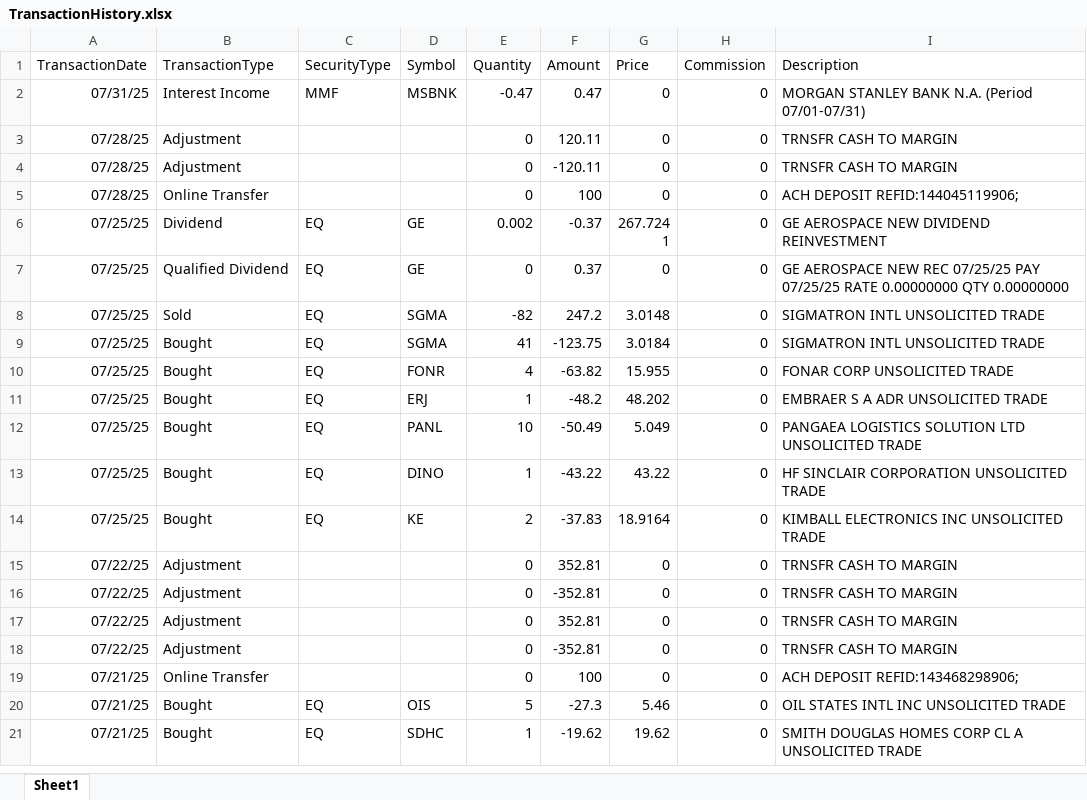
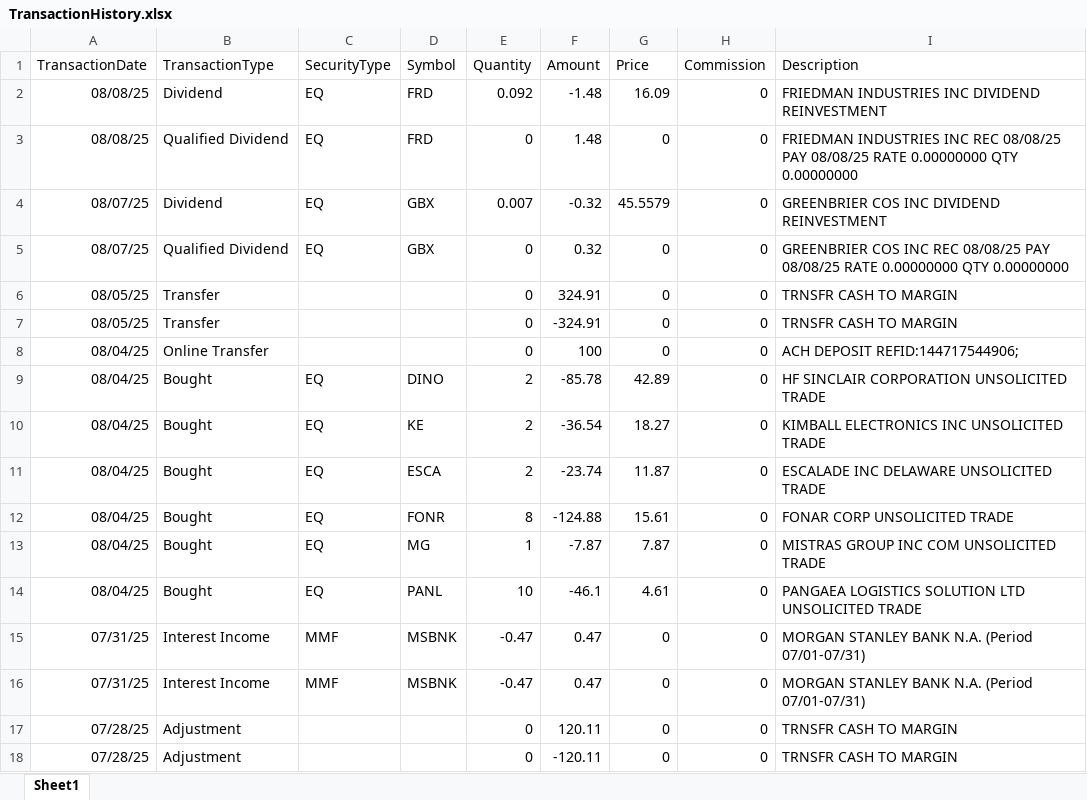
Before and after one commit to rickshilling/shadowPortfolio, an Excel workbook: TransactionHistory.xlsx, sheet Sheet1, drawn as a sheet; only a part is shown; the shorter side is filled out with more unchanged rows; values as stored, in another font and other column widths than the file's, no borders; charts and pictures not drawn; the diff names each change by its address in the sheet, - before the commit and + after, or states it on an @@ line.

```diff
--- a/TransactionHistory.xlsx (sheet Sheet1)
+++ b/TransactionHistory.xlsx (sheet Sheet1)
+row 2: 08/08/25 | Dividend | EQ | FRD | 0.092 | -1.48 | 16.09 | 0 | FRIEDMAN INDUSTRIES INC DIVIDEND REINVESTMENT
+row 3: 08/08/25 | Qualified Dividend | EQ | FRD | 0 | 1.48 | 0 | 0 | FRIEDMAN INDUSTRIES INC REC 08/08/25 PAY 08/08/25 RATE 0.00000000 QTY 0.00000000
+row 4: 08/07/25 | Dividend | EQ | GBX | 0.007 | -0.32 | 45.5579 | 0 | GREENBRIER COS INC DIVIDEND REINVESTMENT
+row 5: 08/07/25 | Qualified Dividend | EQ | GBX | 0 | 0.32 | 0 | 0 | GREENBRIER COS INC REC 08/08/25 PAY 08/08/25 RATE 0.00000000 QTY 0.00000000
+row 6: 08/05/25 | Transfer |  |  | 0 | 324.91 | 0 | 0 | TRNSFR CASH TO MARGIN
+row 7: 08/05/25 | Transfer |  |  | 0 | -324.91 | 0 | 0 | TRNSFR CASH TO MARGIN
+row 8: 08/04/25 | Online Transfer |  |  | 0 | 100 | 0 | 0 | ACH DEPOSIT REFID:144717544906;
+row 9: 08/04/25 | Bought | EQ | DINO | 2 | -85.78 | 42.89 | 0 | HF SINCLAIR CORPORATION UNSOLICITED TRADE
+row 10: 08/04/25 | Bought | EQ | KE | 2 | -36.54 | 18.27 | 0 | KIMBALL ELECTRONICS INC UNSOLICITED TRADE
+row 11: 08/04/25 | Bought | EQ | ESCA | 2 | -23.74 | 11.87 | 0 | ESCALADE INC DELAWARE UNSOLICITED TRADE
+row 12: 08/04/25 | Bought | EQ | FONR | 8 | -124.88 | 15.61 | 0 | FONAR CORP UNSOLICITED TRADE
+row 13: 08/04/25 | Bought | EQ | MG | 1 | -7.87 | 7.87 | 0 | MISTRAS GROUP INC COM UNSOLICITED TRADE
+row 14: 08/04/25 | Bought | EQ | PANL | 10 | -46.1 | 4.61 | 0 | PANGAEA LOGISTICS SOLUTION LTD UNSOLICITED TRADE
+row 15: 07/31/25 | Interest Income | MMF | MSBNK | -0.47 | 0.47 | 0 | 0 | MORGAN STANLEY BANK N.A. (Period 07/01-07/31)
```
Also changed, not shown: AAII.xlsx.
